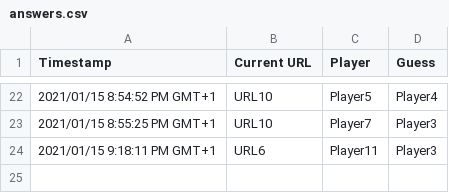
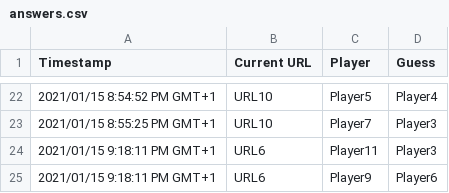
Before and after one commit to NLeSC/balconaz, a CSV file: data/answers.csv, drawn as a sheet; only a part is shown, gaps mark what is left out.

Commit message:
extended answers files for test

```diff
--- a/data/answers.csv
+++ b/data/answers.csv
@@ -24 +24,2 @@ Timestamp,Current URL,Player,Guess
 2021/01/15 9:18:11 PM GMT+1,URL6,Player11,Player3
+2021/01/15 9:18:11 PM GMT+1,URL6,Player9,Player6
```
